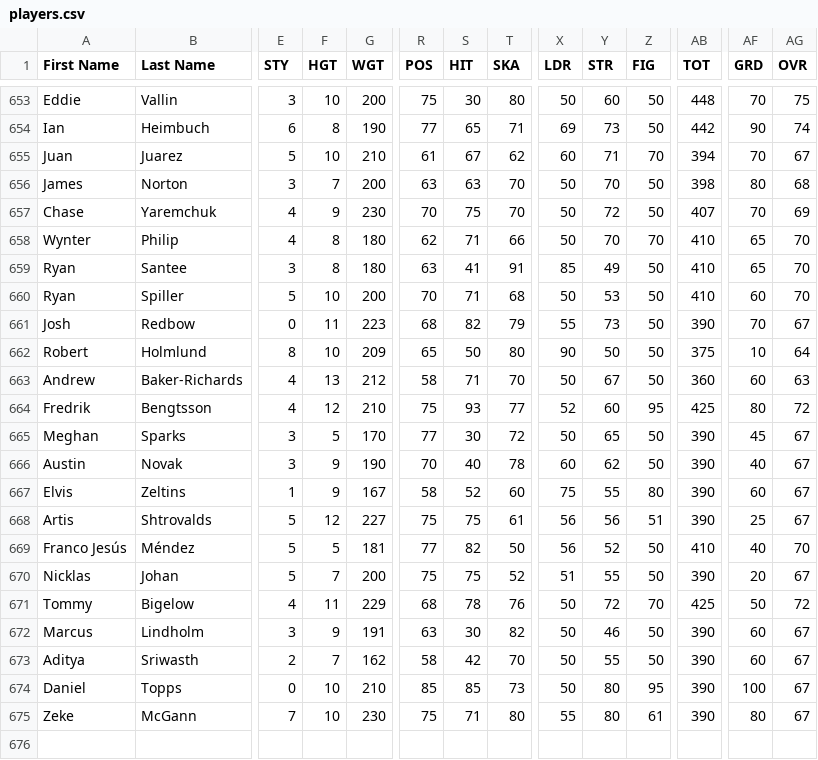
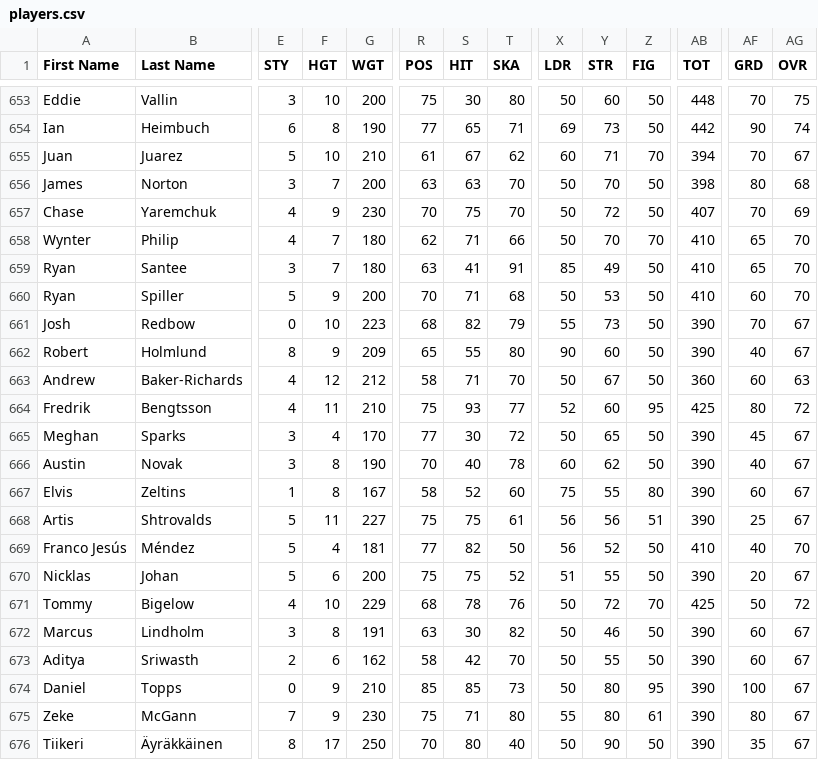
Before and after one commit to julbaril/besls4, a CSV file: Customization/players.csv, drawn as a sheet; only a part is shown, gaps mark what is left out; rows hold the shown columns only; the diff names each change by its address in the sheet, - before the commit and + after, or states it on an @@ line.

```diff
--- a/Customization/players.csv
+++ b/Customization/players.csv
-F658:F659 (HGT): 8
+F658:F659 (HGT): 7
-F660 (HGT): 10
+F660 (HGT): 9
-F661 (HGT): 11
+F661 (HGT): 10
-F662 (HGT): 10
+F662 (HGT): 9
-S662 (HIT): 50
+S662 (HIT): 55
-Y662 (STR): 50
+Y662 (STR): 60
-AB662 (TOT): 375
+AB662 (TOT): 390
-AF662 (GRD): 10
+AF662 (GRD): 40
-AG662 (OVR): 64
+AG662 (OVR): 67
-F663 (HGT): 13
+F663 (HGT): 12
-F664 (HGT): 12
+F664 (HGT): 11
-F665 (HGT): 5
+F665 (HGT): 4
-F666:F667 (HGT): 9
+F666:F667 (HGT): 8
-F668 (HGT): 12
+F668 (HGT): 11
-F669 (HGT): 5
+F669 (HGT): 4
-F670 (HGT): 7
+F670 (HGT): 6
-F671 (HGT): 11
+F671 (HGT): 10
-F672 (HGT): 9
+F672 (HGT): 8
-F673 (HGT): 7
+F673 (HGT): 6
-F674:F675 (HGT): 10
+F674:F675 (HGT): 9
+row 676: Tiikeri | Äyräkkäinen | 8 | 17 | 250 | 70 | 80 | 40 | 50 | 90 | 50 | 390 | 35 | 67
```
Also changed, not shown: 2 other files.
